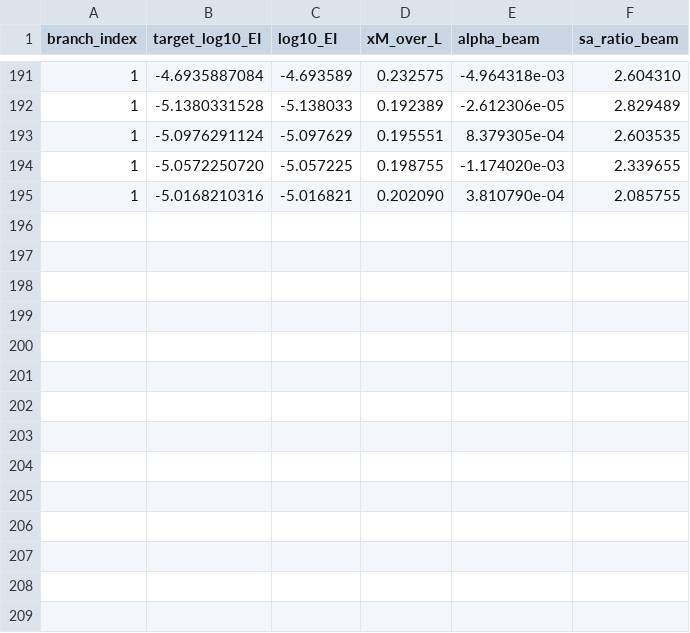
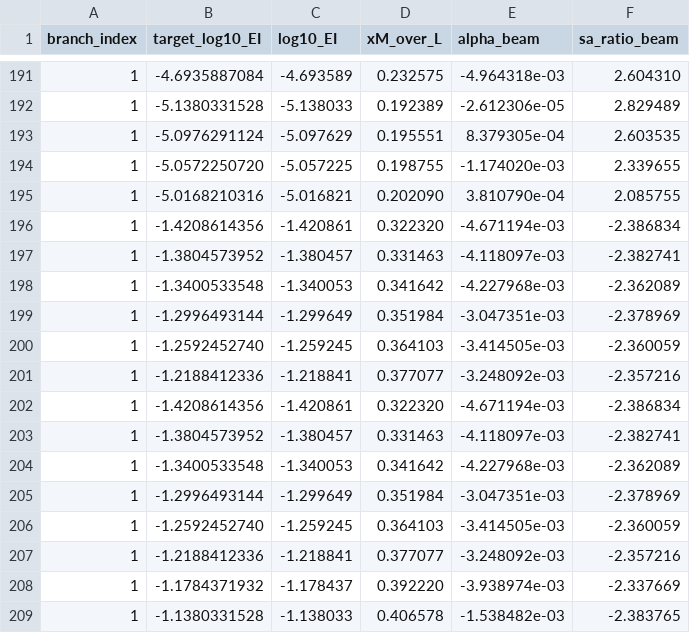
Before and after one commit to elvispy/waves_code, a CSV file: Julia/output/single_alpha_zero_curve_details_coupled_refined_beam.csv, drawn as a sheet; only a part is shown, gaps mark what is left out; the diff names each change by its address in the sheet, - before the commit and + after, or states it on an @@ line.

```diff
--- a/Julia/output/single_alpha_zero_curve_details_coupled_refined_beam.csv
+++ b/Julia/output/single_alpha_zero_curve_details_coupled_refined_beam.csv
+row 196: 1 | -1.4208614356 | -1.420861 | 0.322320 | -4.671194e-03 | -2.386834
+row 197: 1 | -1.3804573952 | -1.380457 | 0.331463 | -4.118097e-03 | -2.382741
+row 198: 1 | -1.3400533548 | -1.340053 | 0.341642 | -4.227968e-03 | -2.362089
+row 199: 1 | -1.2996493144 | -1.299649 | 0.351984 | -3.047351e-03 | -2.378969
+row 200: 1 | -1.2592452740 | -1.259245 | 0.364103 | -3.414505e-03 | -2.360059
+row 201: 1 | -1.2188412336 | -1.218841 | 0.377077 | -3.248092e-03 | -2.357216
+row 202: 1 | -1.4208614356 | -1.420861 | 0.322320 | -4.671194e-03 | -2.386834
+row 203: 1 | -1.3804573952 | -1.380457 | 0.331463 | -4.118097e-03 | -2.382741
+row 204: 1 | -1.3400533548 | -1.340053 | 0.341642 | -4.227968e-03 | -2.362089
+row 205: 1 | -1.2996493144 | -1.299649 | 0.351984 | -3.047351e-03 | -2.378969
+row 206: 1 | -1.2592452740 | -1.259245 | 0.364103 | -3.414505e-03 | -2.360059
+row 207: 1 | -1.2188412336 | -1.218841 | 0.377077 | -3.248092e-03 | -2.357216
+row 208: 1 | -1.1784371932 | -1.178437 | 0.392220 | -3.938974e-03 | -2.337669
+row 209: 1 | -1.1380331528 | -1.138033 | 0.406578 | -1.538482e-03 | -2.383765
```
Also changed, not shown: 1 other file.
